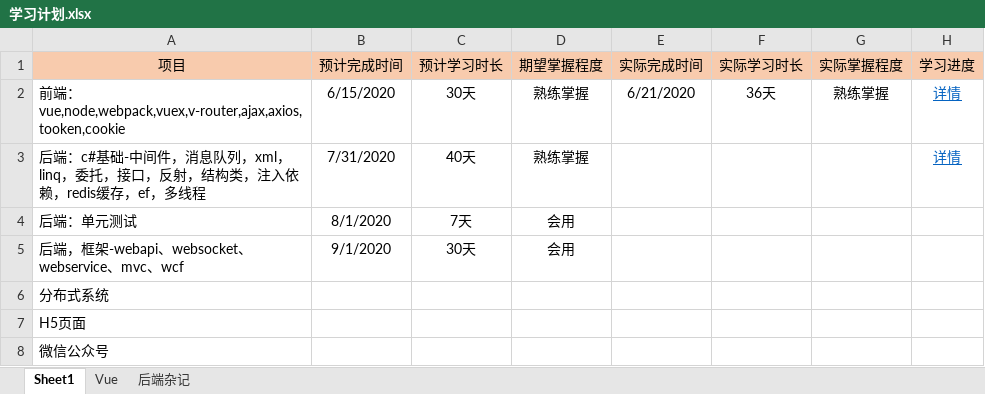
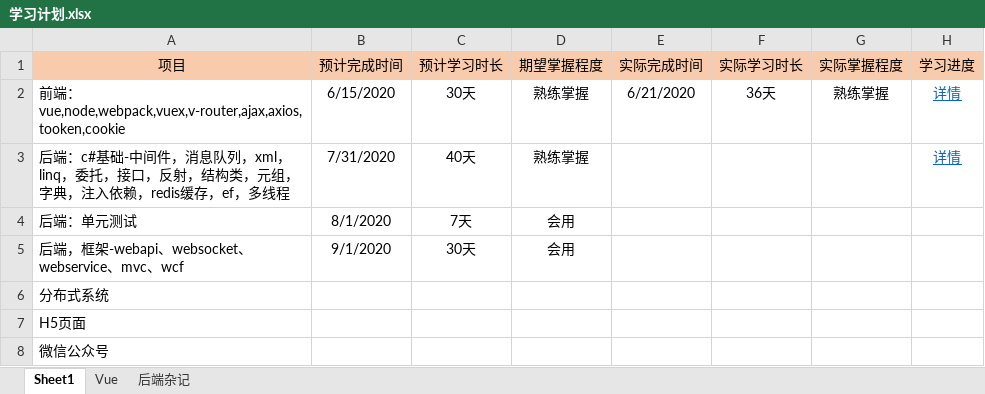
Before and after one commit to Snail727/SnailFis, an Excel workbook: 学习计划.xlsx, sheet Sheet1, drawn as a sheet; values as stored, in another font and other column widths than the file's, no borders; the diff names each change by its address in the sheet, - before the commit and + after, or states it on an @@ line.

```diff
--- a/学习计划.xlsx (sheet Sheet1)
+++ b/学习计划.xlsx (sheet Sheet1)
-A3 (项目): …结构类，注入依赖…
+A3 (项目): …结构类，元组，字典，注入依赖…
```
Also changed, not shown: sheet 后端杂记.
